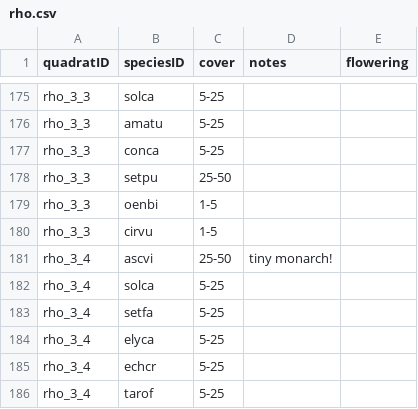
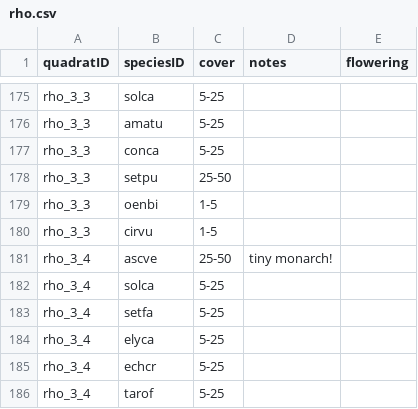
Before and after one commit to lydiaPenglish/STRIPS2veg, a CSV file: data-raw/vegetation/2019/07/22/rho.csv, drawn as a sheet; only a part is shown, gaps mark what is left out.

```diff
--- a/data-raw/vegetation/2019/07/22/rho.csv
+++ b/data-raw/vegetation/2019/07/22/rho.csv
@@ -180,3 +180,3 @@ rho_3_3,oenbi,1-5,,
 rho_3_3,cirvu,1-5,,
-rho_3_4,ascvi,25-50,tiny monarch!,
+rho_3_4,ascve,25-50,tiny monarch!,
 rho_3_4,solca,5-25,,
```
Also changed, not shown: data-raw/species_list.csv, data-raw/vegetation/2019/07/21/gos.csv, 12 other files.
